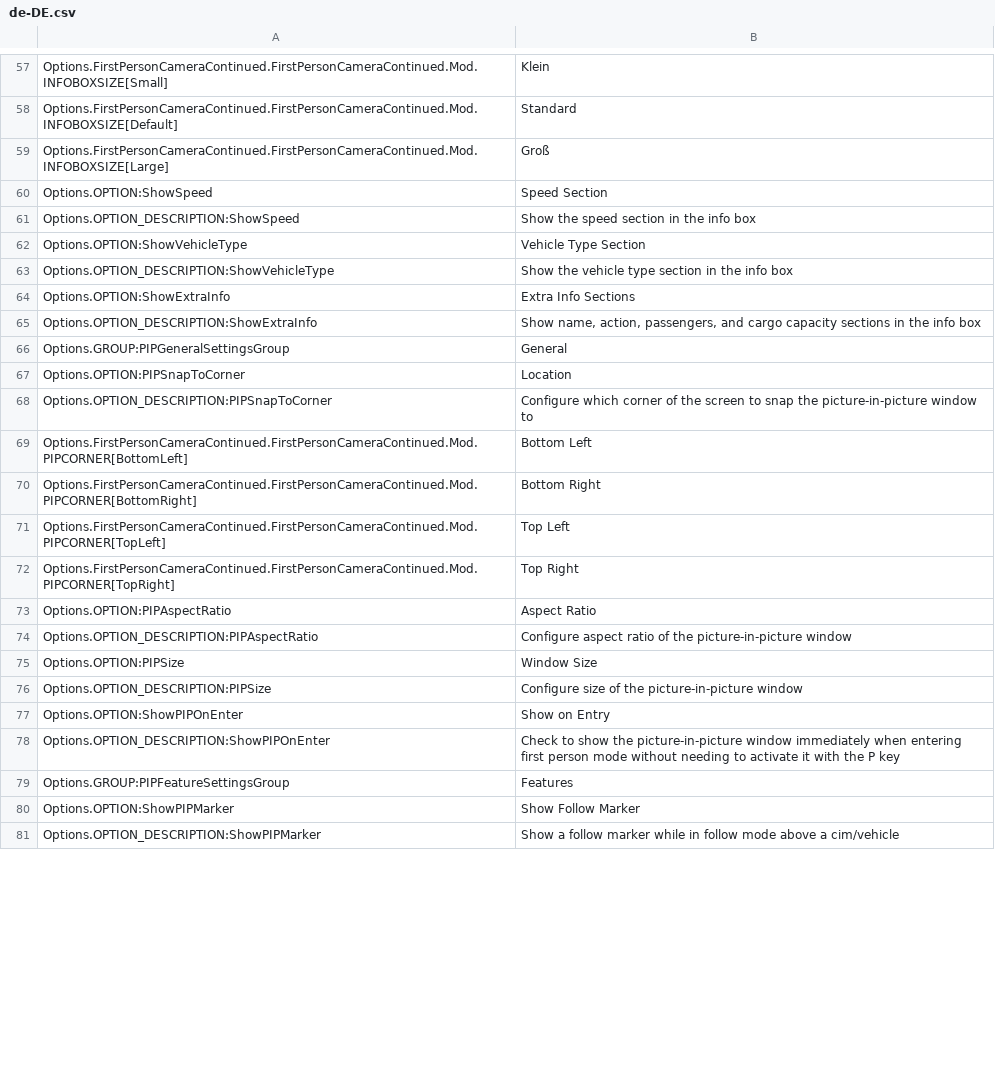
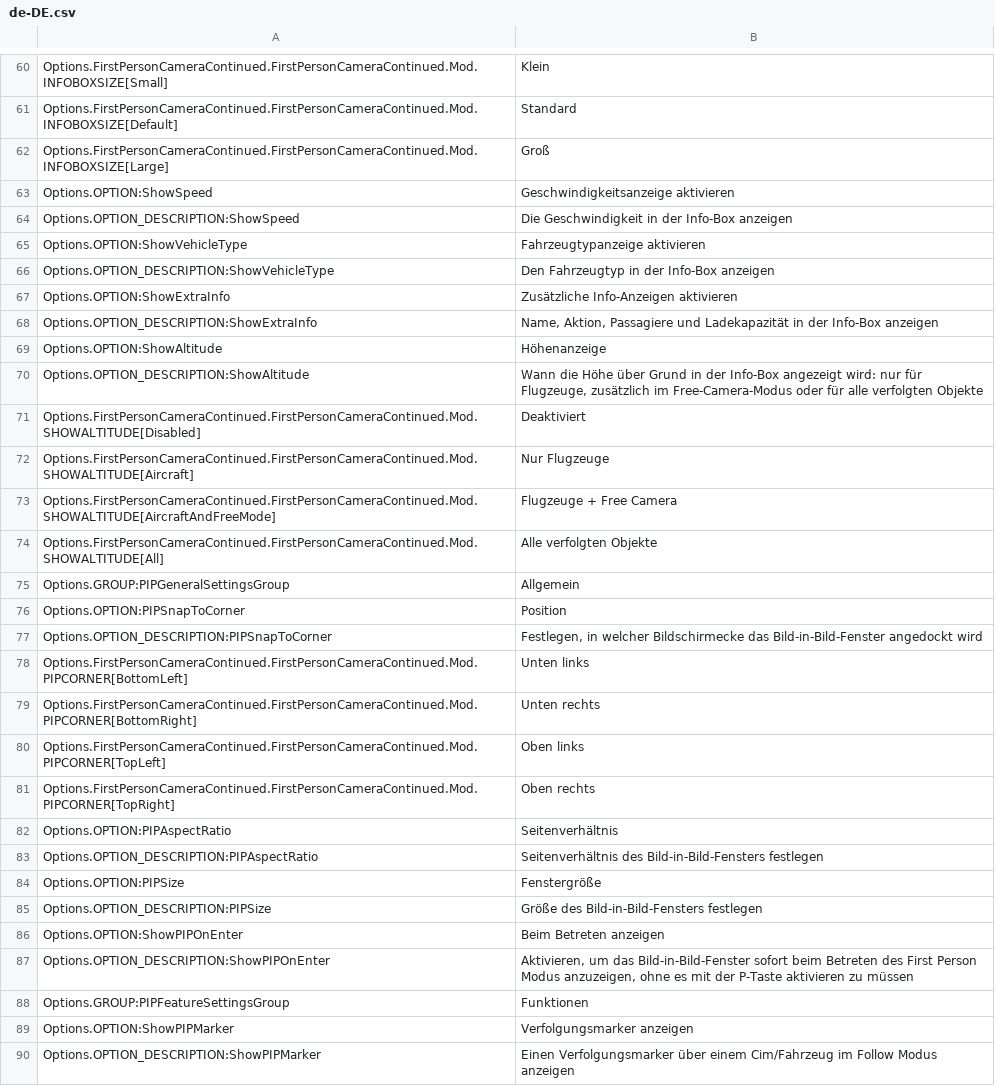
Before and after one commit to Cgameworld/FirstPersonCameraContinued, a CSV file: l10n/de-DE.csv, drawn as a sheet; only a part is shown, gaps mark what is left out; the diff covers the shown part only.

```diff
--- a/l10n/de-DE.csv
+++ b/l10n/de-DE.csv
@@ -59,23 +62,29 @@
 "Options.FirstPersonCameraContinued.FirstPersonCameraContinued.Mod.INFOBOXSIZE[Large]","Groß"
-"Options.OPTION:ShowSpeed","Speed Section"
-"Options.OPTION_DESCRIPTION:ShowSpeed","Show the speed section in the info box"
-"Options.OPTION:ShowVehicleType","Vehicle Type Section"
-"Options.OPTION_DESCRIPTION:ShowVehicleType","Show the vehicle type section in the info box"
-"Options.OPTION:ShowExtraInfo","Extra Info Sections"
-"Options.OPTION_DESCRIPTION:ShowExtraInfo","Show name, action, passengers, and cargo capacity sections in the info box"
-"Options.GROUP:PIPGeneralSettingsGroup","General"
-"Options.OPTION:PIPSnapToCorner","Location"
-"Options.OPTION_DESCRIPTION:PIPSnapToCorner","Configure which corner of the screen to snap the picture-in-picture window to"
-"Options.FirstPersonCameraContinued.FirstPersonCameraContinued.Mod.PIPCORNER[BottomLeft]","Bottom Left"
-"Options.FirstPersonCameraContinued.FirstPersonCameraContinued.Mod.PIPCORNER[BottomRight]","Bottom Right"
-"Options.FirstPersonCameraContinued.FirstPersonCameraContinued.Mod.PIPCORNER[TopLeft]","Top Left"
-"Options.FirstPersonCameraContinued.FirstPersonCameraContinued.Mod.PIPCORNER[TopRight]","Top Right"
-"Options.OPTION:PIPAspectRatio","Aspect Ratio"
-"Options.OPTION_DESCRIPTION:PIPAspectRatio","Configure aspect ratio of the picture-in-picture window"
-"Options.OPTION:PIPSize","Window Size"
-"Options.OPTION_DESCRIPTION:PIPSize","Configure size of the picture-in-picture window"
-"Options.OPTION:ShowPIPOnEnter","Show on Entry"
-"Options.OPTION_DESCRIPTION:ShowPIPOnEnter","Check to show the picture-in-picture window immediately when entering first person mode without needing to activate it with the P key"
-"Options.GROUP:PIPFeatureSettingsGroup","Features"
-"Options.OPTION:ShowPIPMarker","Show Follow Marker"
-"Options.OPTION_DESCRIPTION:ShowPIPMarker","Show a follow marker while in follow mode above a cim/vehicle"
+"Options.OPTION:ShowSpeed","Geschwindigkeitsanzeige aktivieren"
+"Options.OPTION_DESCRIPTION:ShowSpeed","Die Geschwindigkeit in der Info-Box anzeigen"
+"Options.OPTION:ShowVehicleType","Fahrzeugtypanzeige aktivieren"
+"Options.OPTION_DESCRIPTION:ShowVehicleType","Den Fahrzeugtyp in der Info-Box anzeigen"
+"Options.OPTION:ShowExtraInfo","Zusätzliche Info-Anzeigen aktivieren"
+"Options.OPTION_DESCRIPTION:ShowExtraInfo","Name, Aktion, Passagiere und Ladekapazität in der Info-Box anzeigen"
+"Options.OPTION:ShowAltitude","Höhenanzeige"
+"Options.OPTION_DESCRIPTION:ShowAltitude","Wann die Höhe über Grund in der Info-Box angezeigt wird: nur für Flugzeuge, zusätzlich im Free-Camera-Modus oder für alle verfolgten Objekte"
+"Options.FirstPersonCameraContinued.FirstPersonCameraContinued.Mod.SHOWALTITUDE[Disabled]","Deaktiviert"
+"Options.FirstPersonCameraContinued.FirstPersonCameraContinued.Mod.SHOWALTITUDE[Aircraft]","Nur Flugzeuge"
+"Options.FirstPersonCameraContinued.FirstPersonCameraContinued.Mod.SHOWALTITUDE[AircraftAndFreeMode]","Flugzeuge + Free Camera"
+"Options.FirstPersonCameraContinued.FirstPersonCameraContinued.Mod.SHOWALTITUDE[All]","Alle verfolgten Objekte"
+"Options.GROUP:PIPGeneralSettingsGroup","Allgemein"
+"Options.OPTION:PIPSnapToCorner","Position"
+"Options.OPTION_DESCRIPTION:PIPSnapToCorner","Festlegen, in welcher Bildschirmecke das Bild-in-Bild-Fenster angedockt wird"
+"Options.FirstPersonCameraContinued.FirstPersonCameraContinued.Mod.PIPCORNER[BottomLeft]","Unten links"
+"Options.FirstPersonCameraContinued.FirstPersonCameraContinued.Mod.PIPCORNER[BottomRight]","Unten rechts"
+"Options.FirstPersonCameraContinued.FirstPersonCameraContinued.Mod.PIPCORNER[TopLeft]","Oben links"
+"Options.FirstPersonCameraContinued.FirstPersonCameraContinued.Mod.PIPCORNER[TopRight]","Oben rechts"
+"Options.OPTION:PIPAspectRatio","Seitenverhältnis"
+"Options.OPTION_DESCRIPTION:PIPAspectRatio","Seitenverhältnis des Bild-in-Bild-Fensters festlegen"
+"Options.OPTION:PIPSize","Fenstergröße"
+"Options.OPTION_DESCRIPTION:PIPSize","Größe des Bild-in-Bild-Fensters festlegen"
+"Options.OPTION:ShowPIPOnEnter","Beim Betreten anzeigen"
+"Options.OPTION_DESCRIPTION:ShowPIPOnEnter","Aktivieren, um das Bild-in-Bild-Fenster sofort beim Betreten des First Person Modus anzuzeigen, ohne es mit der P-Taste aktivieren zu müssen"
+"Options.GROUP:PIPFeatureSettingsGroup","Funktionen"
+"Options.OPTION:ShowPIPMarker","Verfolgungsmarker anzeigen"
+"Options.OPTION_DESCRIPTION:ShowPIPMarker","Einen Verfolgungsmarker über einem Cim/Fahrzeug im Follow Modus anzeigen"
```
Also changed, not shown: 21 added rows and 22 edited cells elsewhere in this file, l10n/ja-JP.csv, l10n/ko-KR.csv, 9 other files.
